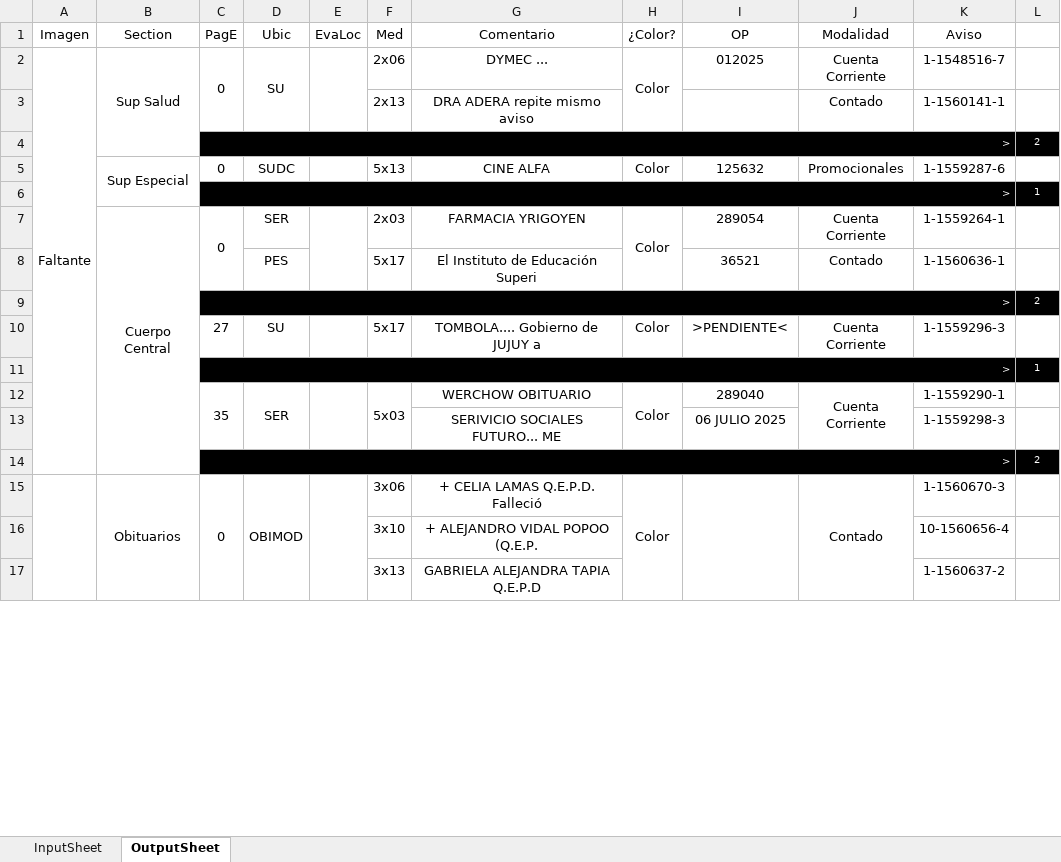
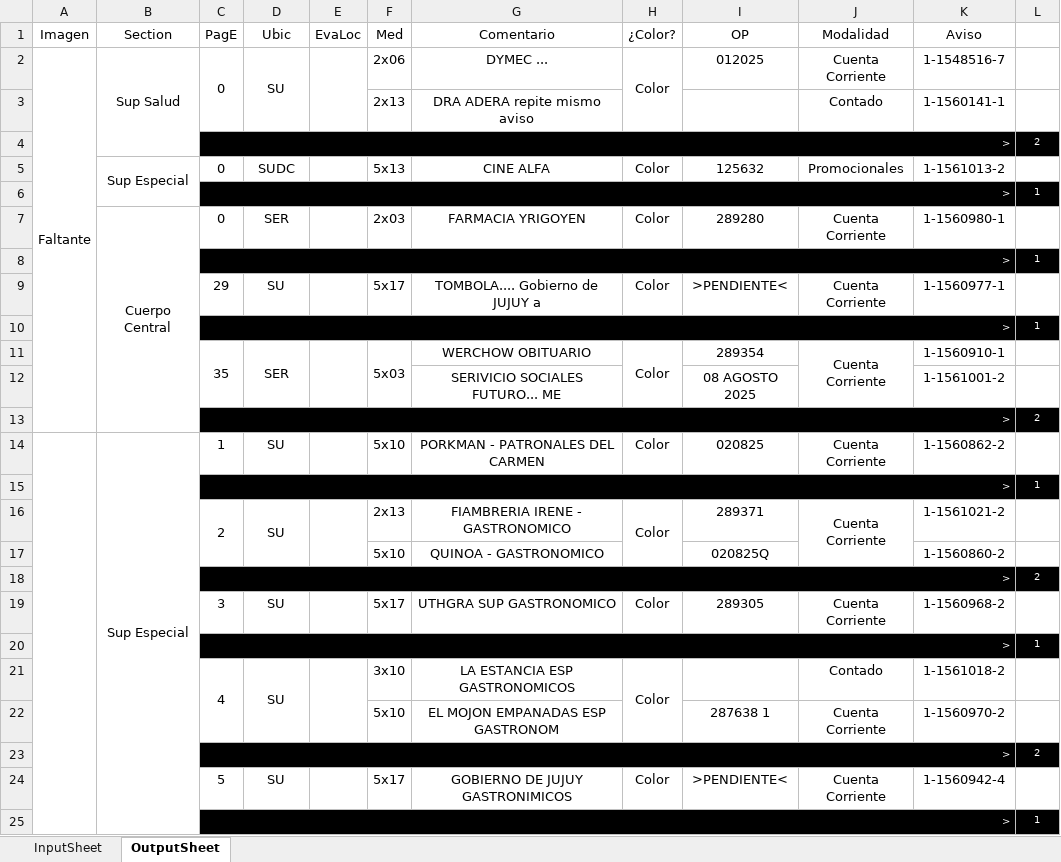
Before and after one commit to zherar7ordoya/xMSO-Excel, an Excel workbook: DataAnalyzer.xlsm, sheet OutputSheet, drawn as a sheet; only a part is shown; values as stored, in another font and other column widths than the file's, no borders; conditional formats not drawn; removed rows and columns are numbered as before the commit, all else as after; the diff covers the shown part only; the diff names each change by its address in the sheet, - before the commit and + after, or states it on an @@ line.

Commit message:
Update DataAnalyzer.xlsm

```diff
--- a/DataAnalyzer.xlsm (sheet OutputSheet)
+++ b/DataAnalyzer.xlsm (sheet OutputSheet)
-A2:A14 merged
+A2:A13 merged
-K5 (Aviso): 1-1559287-6
+K5 (Aviso): 1-1561013-2
-B7:B14 merged
+B7:B13 merged
-C7:C8 merged
-E7:E8 merged
-H7:H8 merged
-I7 (OP): 289054
+I7 (OP): 289280
-K7 (Aviso): 1-1559264-1
+K7 (Aviso): 1-1560980-1
-row 8:  |  |  | PES |  | 5x17 | El Instituto de Educación Superi |  | 36521 | Contado | 1-1560636-1 | 1
@@ row 55 moved to row 8: > @@
+row 9:  |  | 29 | SU |  | 5x17 | TOMBOLA.... Gobierno de JUJUY a | Color | >PENDIENTE< | Cuenta Corriente | 1-1560977-1 | 1
@@ row 57 moved to row 10: > @@
+row 11:  |  | 35 | SER |  | 5x03 | WERCHOW OBITUARIO | Color | 289354 | Cuenta Corriente | 1-1560910-1 | 1
+row 12:  |  |  |  |  |  | SERIVICIO SOCIALES FUTURO... ME |  | 08 AGOSTO 2025 |  | 1-1561001-2 | 1
-row 10:  |  | 27 | SU |  | 5x17 | TOMBOLA.... Gobierno de JUJUY a | Color | >PENDIENTE< | Cuenta Corriente | 1-1559296-3 | 1
+row 14:  | Sup Especial | 1 | SU |  | 5x10 | PORKMAN - PATRONALES DEL CARMEN | Color | 020825 | Cuenta Corriente | 1-1560862-2 | 1
-row 12:  |  | 35 | SER |  | 5x03 | WERCHOW OBITUARIO | Color | 289040 | Cuenta Corriente | 1-1559290-1 | 1
-row 13:  |  |  |  |  |  | SERIVICIO SOCIALES FUTURO... ME |  | 06 JULIO 2025 |  | 1-1559298-3 | 1
+row 16:  |  | 2 | SU |  | 2x13 | FIAMBRERIA IRENE - GASTRONOMICO | Color | 289371 | Cuenta Corriente | 1-1561021-2 | 1
+row 17:  |  |  |  |  | 5x10 | QUINOA - GASTRONOMICO |  | 020825Q |  | 1-1560860-2 | 1
-row 15:  | Obituarios | 0 | OBIMOD |  | 3x06 | + CELIA LAMAS Q.E.P.D. Falleció | Color |  | Contado | 1-1560670-3 | 1
-row 16:  |  |  |  |  | 3x10 | + ALEJANDRO VIDAL POPOO (Q.E.P. |  |  |  | 10-1560656-4 | 1
-row 17:  |  |  |  |  | 3x13 | GABRIELA ALEJANDRA TAPIA Q.E.P.D |  |  |  | 1-1560637-2 | 1
+row 19:  |  | 3 | SU |  | 5x17 | UTHGRA SUP GASTRONOMICO | Color | 289305 | Cuenta Corriente | 1-1560968-2 | 1
+row 20:  |  | > |  |  |  |  |  |  |  |  | 1
+row 21:  |  | 4 | SU |  | 3x10 | LA ESTANCIA ESP GASTRONOMICOS | Color |  | Contado | 1-1561018-2 | 1
+row 22:  |  |  |  |  | 5x10 | EL MOJON EMPANADAS ESP GASTRONOM |  | 287638 1 | Cuenta Corriente | 1-1560970-2 | 1
@@ row 48 moved to row 23: > @@
+row 24:  |  | 5 | SU |  | 5x17 | GOBIERNO DE JUJUY GASTRONIMICOS | Color | >PENDIENTE< | Cuenta Corriente | 1-1560942-4 | 1
+row 25:  |  | > |  |  |  |  |  |  |  |  | 1
```
Also changed, not shown: 30 added rows, 18 removed rows, 2 moved rows, 13 edited cells and merged cells elsewhere in this sheet, hidden cells.
